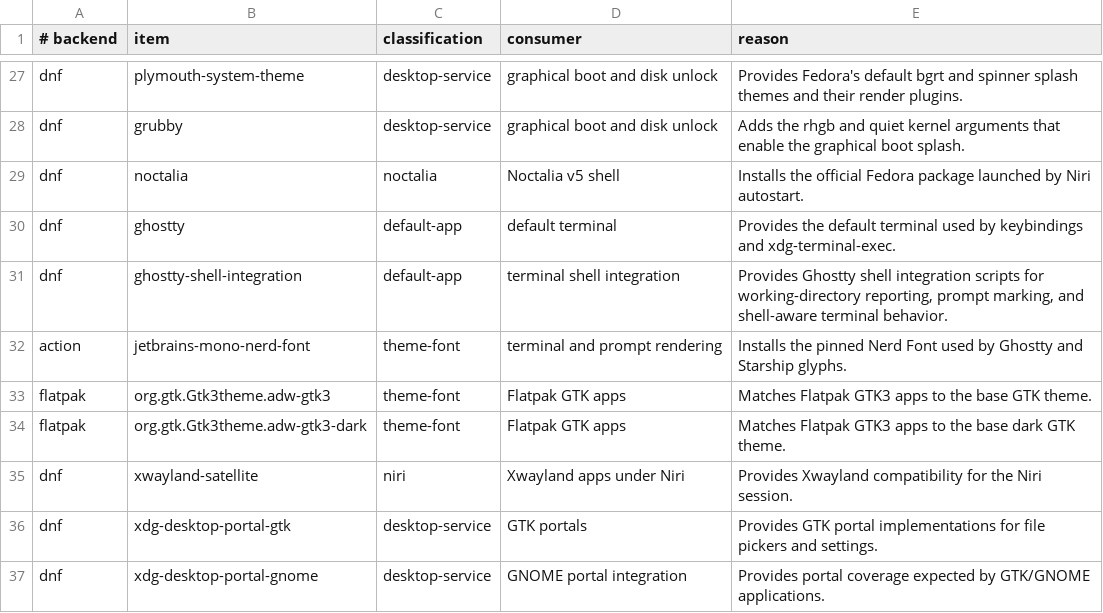
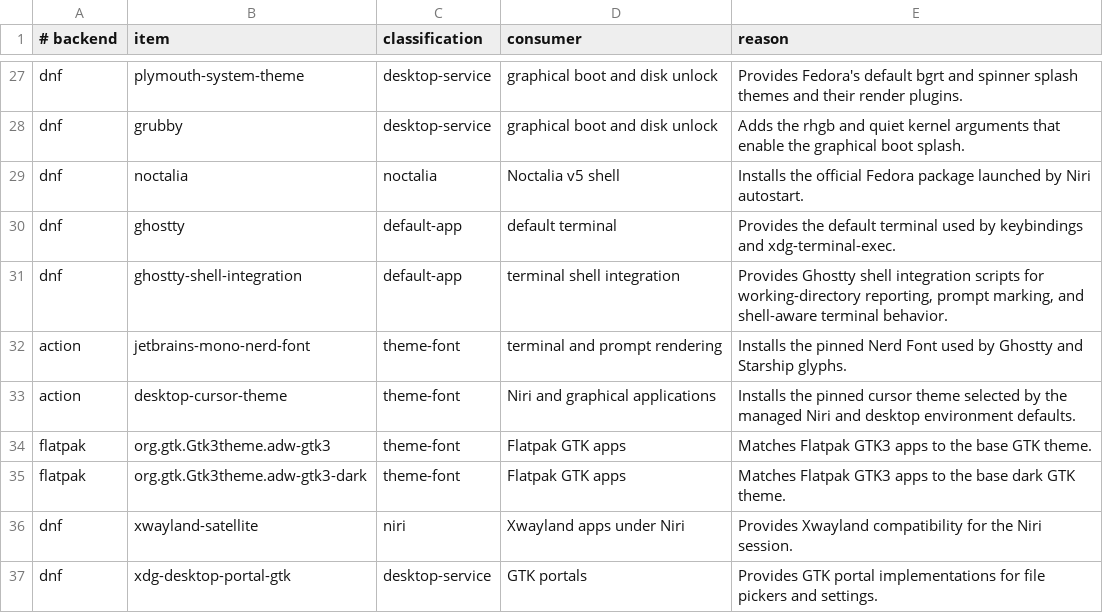
Before and after one commit to bgmulinari/zz-fedora, a TSV file: config/base-responsibility.tsv, drawn as a sheet; only a part is shown, gaps mark what is left out; the shorter side is filled out with more unchanged rows.

Commit message:
Install pinned desktop cursor theme

```diff
--- a/config/base-responsibility.tsv
+++ b/config/base-responsibility.tsv
@@ -32,2 +32,3 @@ dnf	ghostty-shell-integration	default-app	terminal shell integration	Provides Gh
 action	jetbrains-mono-nerd-font	theme-font	terminal and prompt rendering	Installs the pinned Nerd Font used by Ghostty and Starship glyphs.
+action	desktop-cursor-theme	theme-font	Niri and graphical applications	Installs the pinned cursor theme selected by the managed Niri and desktop environment defaults.
 flatpak	org.gtk.Gtk3theme.adw-gtk3	theme-font	Flatpak GTK apps	Matches Flatpak GTK3 apps to the base GTK theme.
```
Also changed, not shown: 13 other files.
